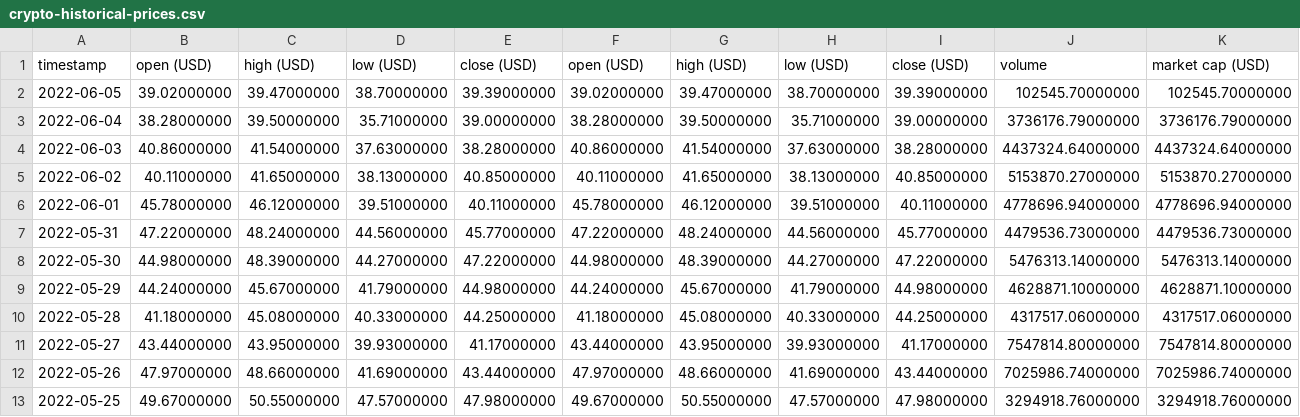
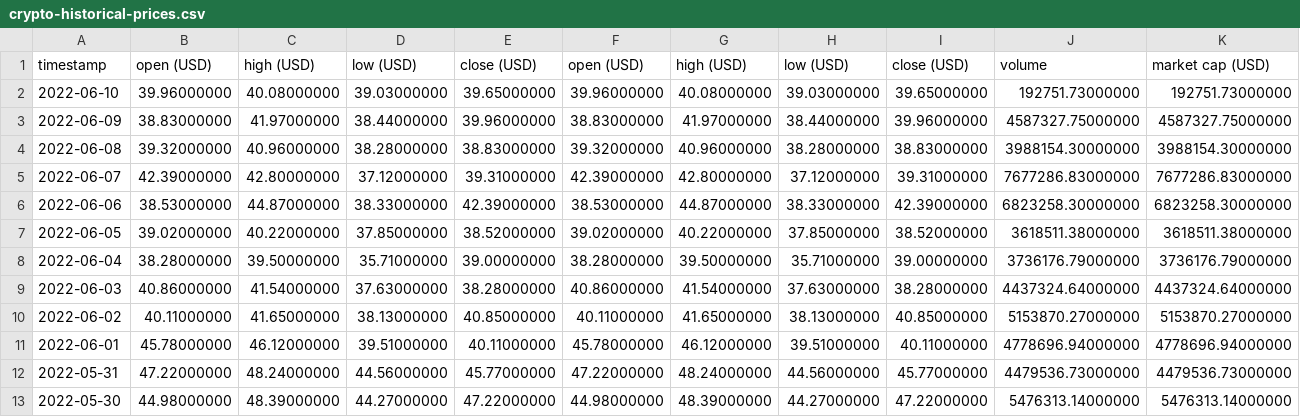
Before and after one commit to Diegoplas/2022Q2GO-Bootcamp, a CSV file: csvdata/crypto-historical-prices.csv, drawn as a sheet; only a part is shown; the shorter side is filled out with more unchanged rows.

```diff
--- a/csvdata/crypto-historical-prices.csv
+++ b/csvdata/crypto-historical-prices.csv
@@ -1,3 +1,8 @@
 timestamp,open (USD),high (USD),low (USD),close (USD),open (USD),high (USD),low (USD),close (USD),volume,market cap (USD)
-2022-06-05,39.02000000,39.47000000,38.70000000,39.39000000,39.02000000,39.47000000,38.70000000,39.39000000,102545.70000000,102545.70000000
+2022-06-10,39.96000000,40.08000000,39.03000000,39.65000000,39.96000000,40.08000000,39.03000000,39.65000000,192751.73000000,192751.73000000
+2022-06-09,38.83000000,41.97000000,38.44000000,39.96000000,38.83000000,41.97000000,38.44000000,39.96000000,4587327.75000000,4587327.75000000
+2022-06-08,39.32000000,40.96000000,38.28000000,38.83000000,39.32000000,40.96000000,38.28000000,38.83000000,3988154.30000000,3988154.30000000
+2022-06-07,42.39000000,42.80000000,37.12000000,39.31000000,42.39000000,42.80000000,37.12000000,39.31000000,7677286.83000000,7677286.83000000
+2022-06-06,38.53000000,44.87000000,38.33000000,42.39000000,38.53000000,44.87000000,38.33000000,42.39000000,6823258.30000000,6823258.30000000
+2022-06-05,39.02000000,40.22000000,37.85000000,38.52000000,39.02000000,40.22000000,37.85000000,38.52000000,3618511.38000000,3618511.38000000
 2022-06-04,38.28000000,39.50000000,35.71000000,39.00000000,38.28000000,39.50000000,35.71000000,39.00000000,3736176.79000000,3736176.79000000
```
Also changed, not shown: 7 other files.
